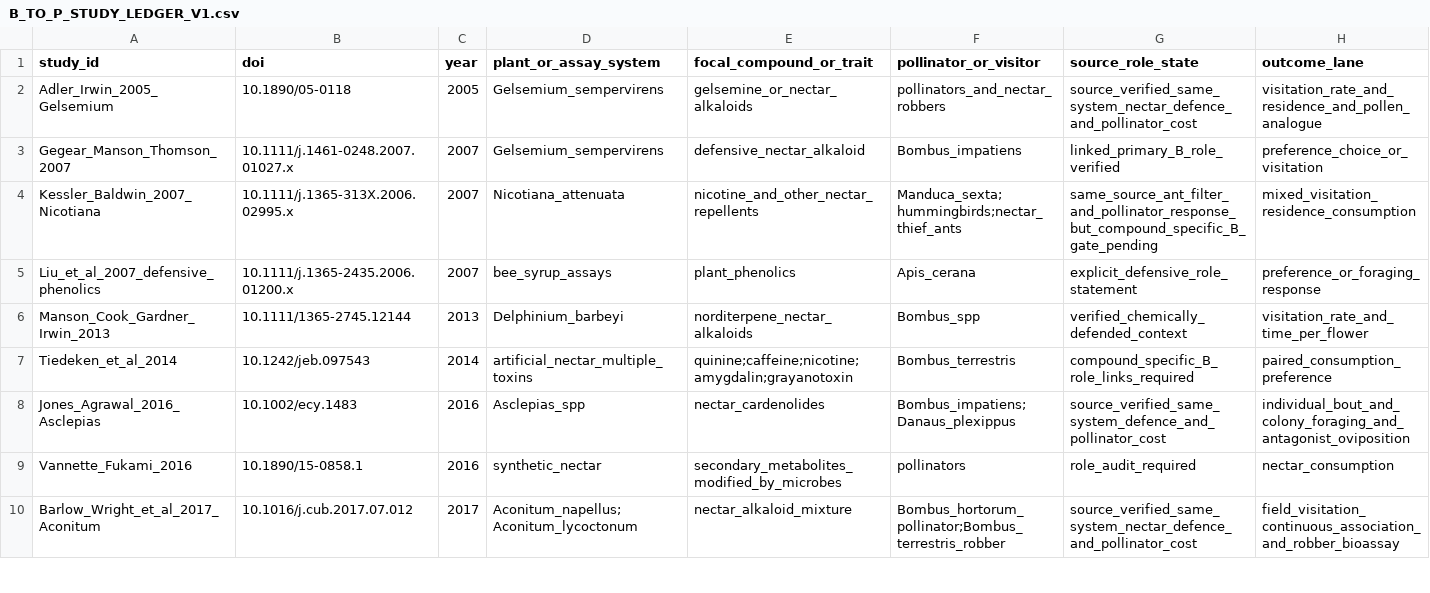
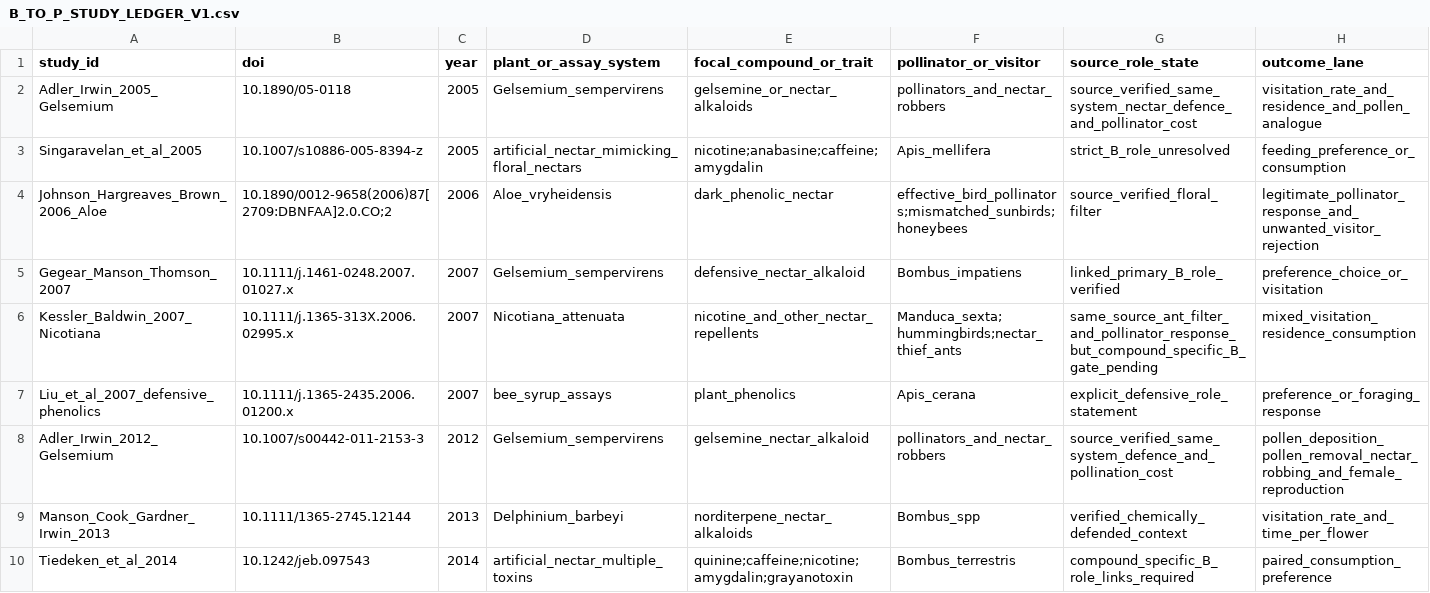
Before and after one commit to zuizui0223/bita, a CSV file: empirical/constituent_path_meta/B_TO_P_STUDY_LEDGER_V1.csv, drawn as a sheet; only a part is shown; the shorter side is filled out with more unchanged rows; rows hold the shown columns only; the diff names each change by its address in the sheet, - before the commit and + after, or states it on an @@ line.

Commit message:
Add pollination and floral-filter evidence states

```diff
--- a/empirical/constituent_path_meta/B_TO_P_STUDY_LEDGER_V1.csv
+++ b/empirical/constituent_path_meta/B_TO_P_STUDY_LEDGER_V1.csv
+row 3: Singaravelan_et_al_2005 | 10.1007/s10886-005-8394-z | 2005 | artificial_nectar_mimicking_floral_nectars | nicotine;anabasine;caffeine;amygdalin | Apis_mellifera | strict_B_role_unresolved | feeding_preference_or_consumption
+row 4: Johnson_Hargreaves_Brown_2006_Aloe | 10.1890/0012-9658(2006)87[2709:DBNFAA]2.0.CO;2 | 2006 | Aloe_vryheidensis | dark_phenolic_nectar | effective_bird_pollinators;mismatched_sunbirds;honeybees | source_verified_floral_filter | legitimate_pollinator_response_and_unwanted_visitor_rejection
+row 8: Adler_Irwin_2012_Gelsemium | 10.1007/s00442-011-2153-3 | 2012 | Gelsemium_sempervirens | gelsemine_nectar_alkaloid | pollinators_and_nectar_robbers | source_verified_same_system_defence_and_pollination_cost | pollen_deposition_pollen_removal_nectar_robbing_and_female_reproduction
```
